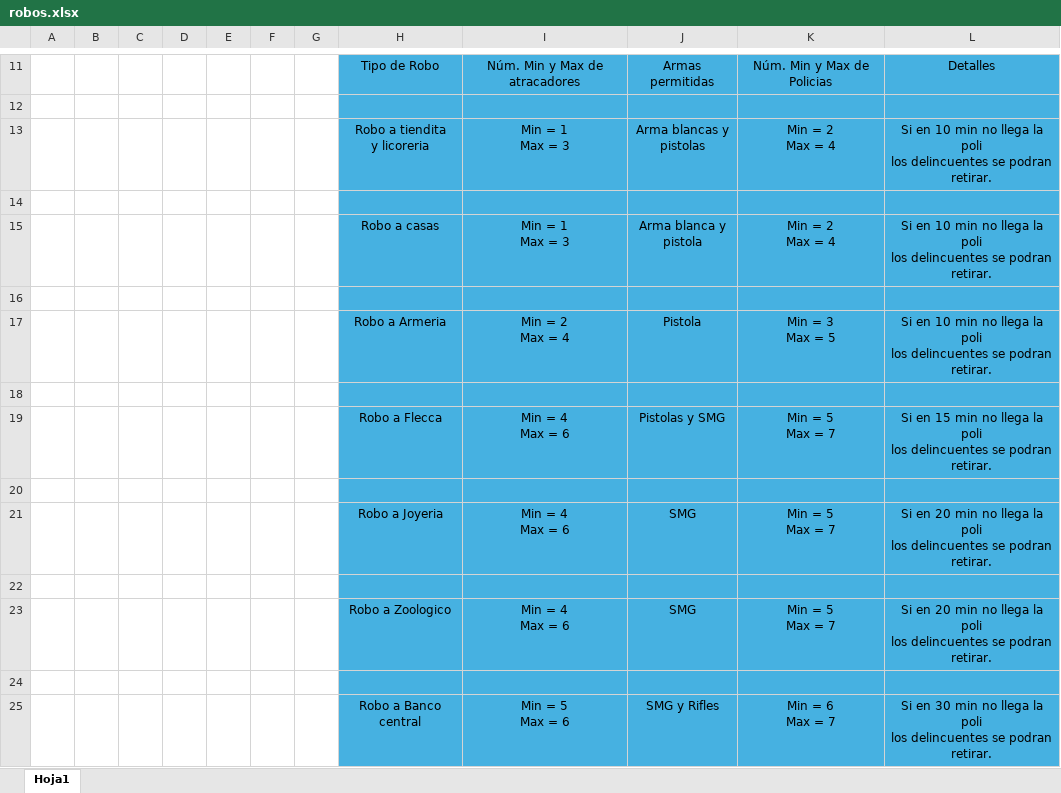
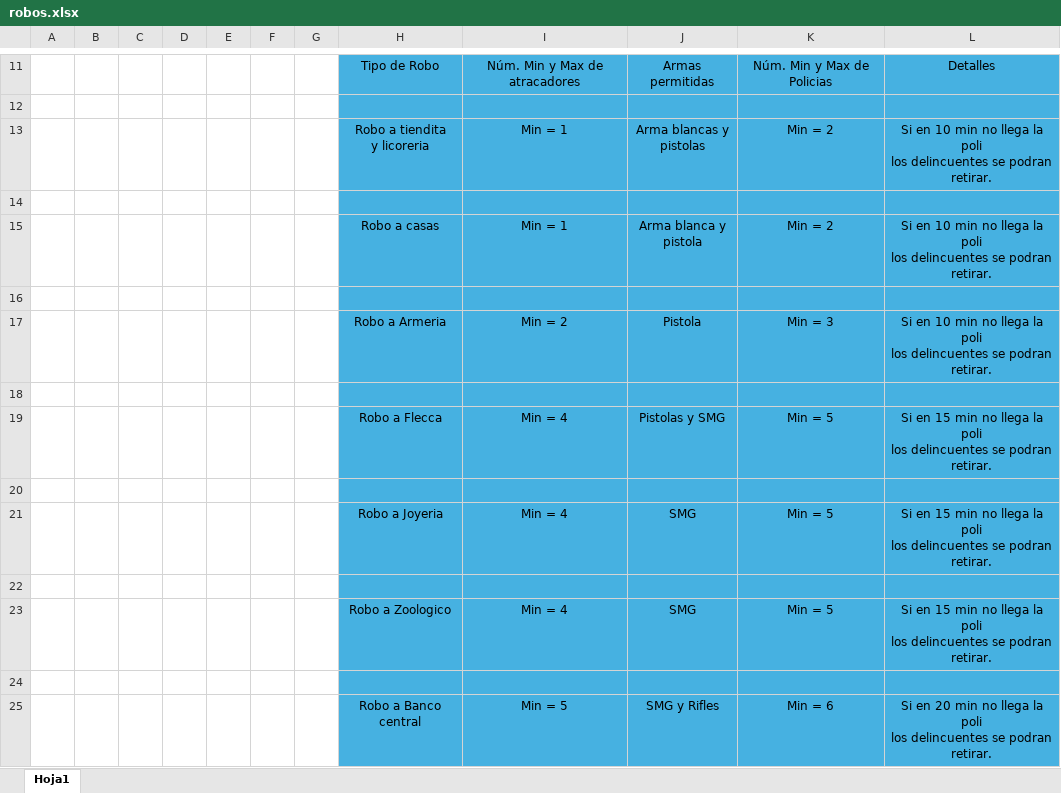
Before and after one commit to Zonkray/Zonkray, an Excel workbook: Server/robos.xlsx, sheet Hoja1, drawn as a sheet; only a part is shown, gaps mark what is left out; values as stored, in another font and other column widths than the file's, no borders; ↵ is a line break in a cell; the diff names each change by its address in the sheet, - before the commit and + after, or states it on an @@ line.

```diff
--- a/Server/robos.xlsx (sheet Hoja1)
+++ b/Server/robos.xlsx (sheet Hoja1)
-I13: Min = 1 ↵ Max = 3
+I13: Min = 1
-K13: Min = 2 ↵ Max = 4
+K13: Min = 2
-I15: Min = 1 ↵ Max = 3
+I15: Min = 1
-K15: Min = 2 ↵ Max = 4
+K15: Min = 2
-I17: Min = 2 ↵ Max = 4
+I17: Min = 2
-K17: Min = 3 ↵ Max = 5
+K17: Min = 3
-I19: Min = 4 ↵ Max = 6
+I19: Min = 4
-K19: Min = 5 ↵ Max = 7
+K19: Min = 5
-I21: Min = 4 ↵ Max = 6
+I21: Min = 4
-K21: Min = 5 ↵ Max = 7
+K21: Min = 5
-L21: Si en 20 min no…
+L21: Si en 15 min no…
-I23: Min = 4 ↵ Max = 6
+I23: Min = 4
-K23: Min = 5 ↵ Max = 7
+K23: Min = 5
-L23: Si en 20 min no…
+L23: Si en 15 min no…
-I25: Min = 5 ↵ Max = 6
+I25: Min = 5
-K25: Min = 6 ↵ Max = 7
+K25: Min = 6
-L25: Si en 30 min no…
+L25: Si en 20 min no…
```
Also changed, not shown: 6 other files.
